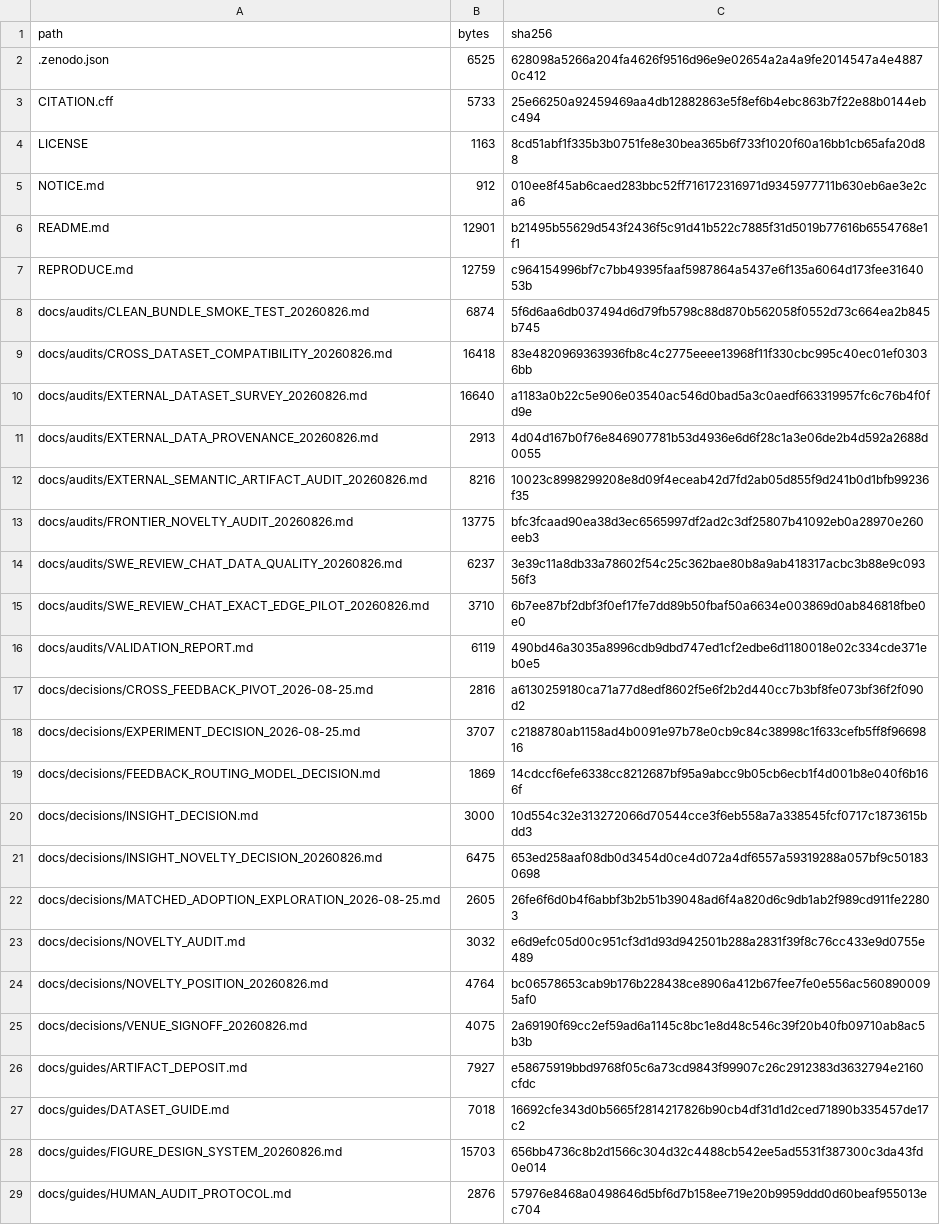
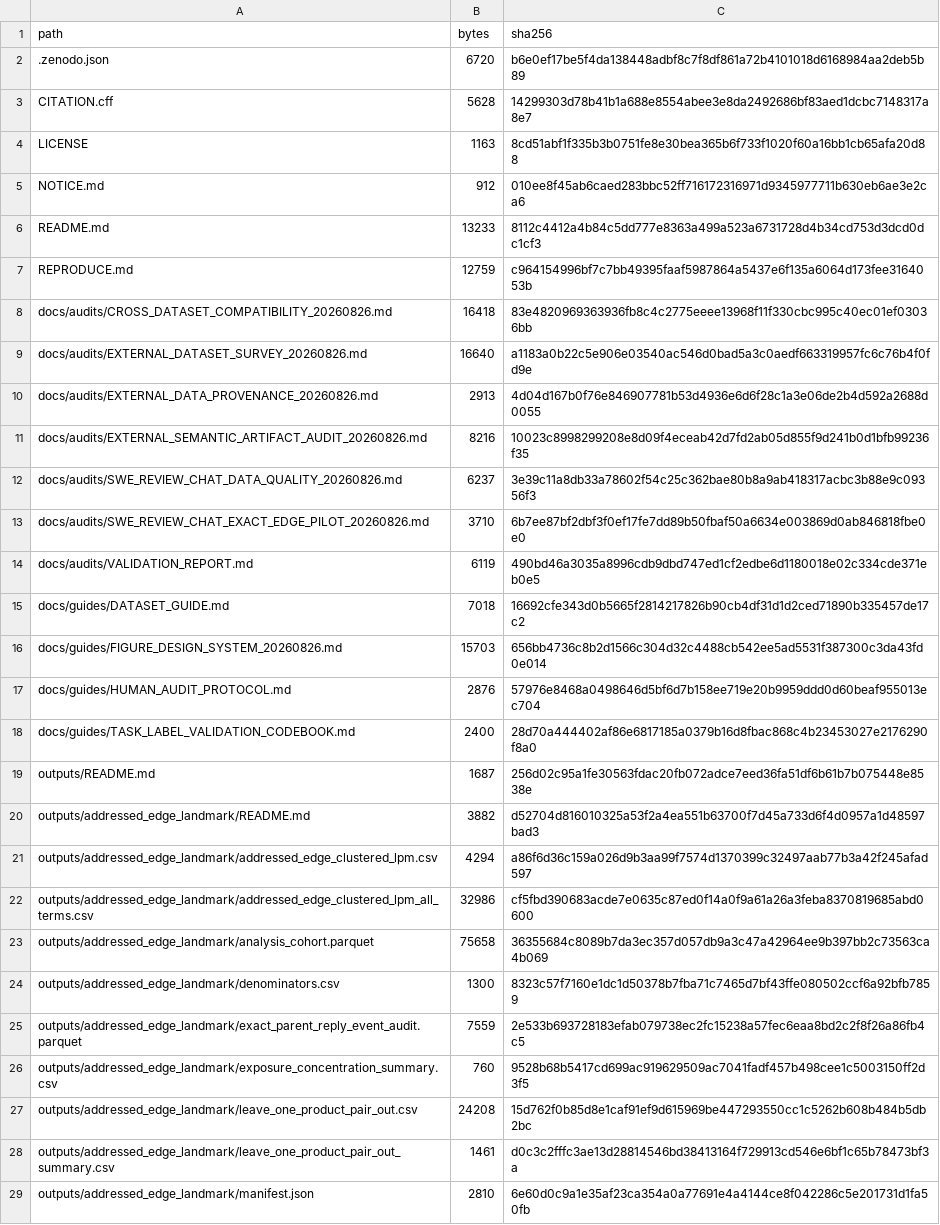
Before and after one commit to technoob05/emse2026-multiagent-impact, a CSV file: build/zenodo/MANIFEST.csv, drawn as a sheet; only a part is shown; the shorter side is filled out with more unchanged rows; the diff covers the shown part only.

Commit message:
Keep internal deliberation out of the artifact, and add the five confirmed ORCIDs

```diff
--- a/build/zenodo/MANIFEST.csv
+++ b/build/zenodo/MANIFEST.csv
@@ -1,9 +1,8 @@
 path,bytes,sha256
-.zenodo.json,6525,628098a5266a204fa4626f9516d96e9e02654a2a4a9fe2014547a4e48870c412
-CITATION.cff,5733,25e66250a92459469aa4db12882863e5f8ef6b4ebc863b7f22e88b0144ebc494
+.zenodo.json,6720,b6e0ef17be5f4da138448adbf8c7f8df861a72b4101018d6168984aa2deb5b89
+CITATION.cff,5628,14299303d78b41b1a688e8554abee3e8da2492686bf83aed1dcbc7148317a8e7
 LICENSE,1163,8cd51abf1f335b3b0751fe8e30bea365b6f733f1020f60a16bb1cb65afa20d88
 NOTICE.md,912,010ee8f45ab6caed283bbc52ff716172316971d9345977711b630eb6ae3e2ca6
-README.md,12901,b21495b55629d543f2436f5c91d41b522c7885f31d5019b77616b6554768e1f1
+README.md,13233,8112c4412a4b84c5dd777e8363a499a523a6731728d4b34cd753d3dcd0dc1cf3
 REPRODUCE.md,12759,c964154996bf7c7bb49395faaf5987864a5437e6f135a6064d173fee3164053b
-docs/audits/CLEAN_BUNDLE_SMOKE_TEST_20260826.md,6874,5f6d6aa6db037494d6d79fb5798c88d870b562058f0552d73c664ea2b845b745
 docs/audits/CROSS_DATASET_COMPATIBILITY_20260826.md,16418,83e4820969363936fb8c4c2775eeee13968f11f330cbc995c40ec01ef03036bb
@@ -12,3 +11,2 @@ docs/audits/EXTERNAL_DATA_PROVENANCE_20260826.md,2913,4d04d167b0f76e846907781b53
 docs/audits/EXTERNAL_SEMANTIC_ARTIFACT_AUDIT_20260826.md,8216,10023c8998299208e8d09f4eceab42d7fd2ab05d855f9d241b0d1bfb99236f35
-docs/audits/FRONTIER_NOVELTY_AUDIT_20260826.md,13775,bfc3fcaad90ea38d3ec6565997df2ad2c3df25807b41092eb0a28970e260eeb3
 docs/audits/SWE_REVIEW_CHAT_DATA_QUALITY_20260826.md,6237,3e39c11a8db33a78602f54c25c362bae80b8a9ab418317acbc3b88e9c09356f3
@@ -16,12 +14,2 @@ docs/audits/SWE_REVIEW_CHAT_EXACT_EDGE_PILOT_20260826.md,3710,6b7ee87bf2dbf3f0ef
 docs/audits/VALIDATION_REPORT.md,6119,490bd46a3035a8996cdb9dbd747ed1cf2edbe6d1180018e02c334cde371eb0e5
-docs/decisions/CROSS_FEEDBACK_PIVOT_2026-08-25.md,2816,a6130259180ca71a77d8edf8602f5e6f2b2d440cc7b3bf8fe073bf36f2f090d2
-docs/decisions/EXPERIMENT_DECISION_2026-08-25.md,3707,c2188780ab1158ad4b0091e97b78e0cb9c84c38998c1f633cefb5ff8f9669816
-docs/decisions/FEEDBACK_ROUTING_MODEL_DECISION.md,1869,14cdccf6efe6338cc8212687bf95a9abcc9b05cb6ecb1f4d001b8e040f6b166f
-docs/decisions/INSIGHT_DECISION.md,3000,10d554c32e313272066d70544cce3f6eb558a7a338545fcf0717c1873615bdd3
-docs/decisions/INSIGHT_NOVELTY_DECISION_20260826.md,6475,653ed258aaf08db0d3454d0ce4d072a4df6557a59319288a057bf9c501830698
-docs/decisions/MATCHED_ADOPTION_EXPLORATION_2026-08-25.md,2605,26fe6f6d0b4f6abbf3b2b51b39048ad6f4a820d6c9db1ab2f989cd911fe22803
-docs/decisions/NOVELTY_AUDIT.md,3032,e6d9efc05d00c951cf3d1d93d942501b288a2831f39f8c76cc433e9d0755e489
-docs/decisions/NOVELTY_POSITION_20260826.md,4764,bc06578653cab9b176b228438ce8906a412b67fee7fe0e556ac5608900095af0
-docs/decisions/VENUE_SIGNOFF_20260826.md,4075,2a69190f69cc2ef59ad6a1145c8bc1e8d48c546c39f20b40fb09710ab8ac5b3b
-docs/guides/ARTIFACT_DEPOSIT.md,7927,e58675919bbd9768f05c6a73cd9843f99907c26c2912383d3632794e2160cfdc
 docs/guides/DATASET_GUIDE.md,7018,16692cfe343d0b5665f2814217826b90cb4df31d1d2ced71890b335457de17c2
```
Also changed, not shown: 19 removed rows and 2 edited cells elsewhere in this file, 11 other files.
